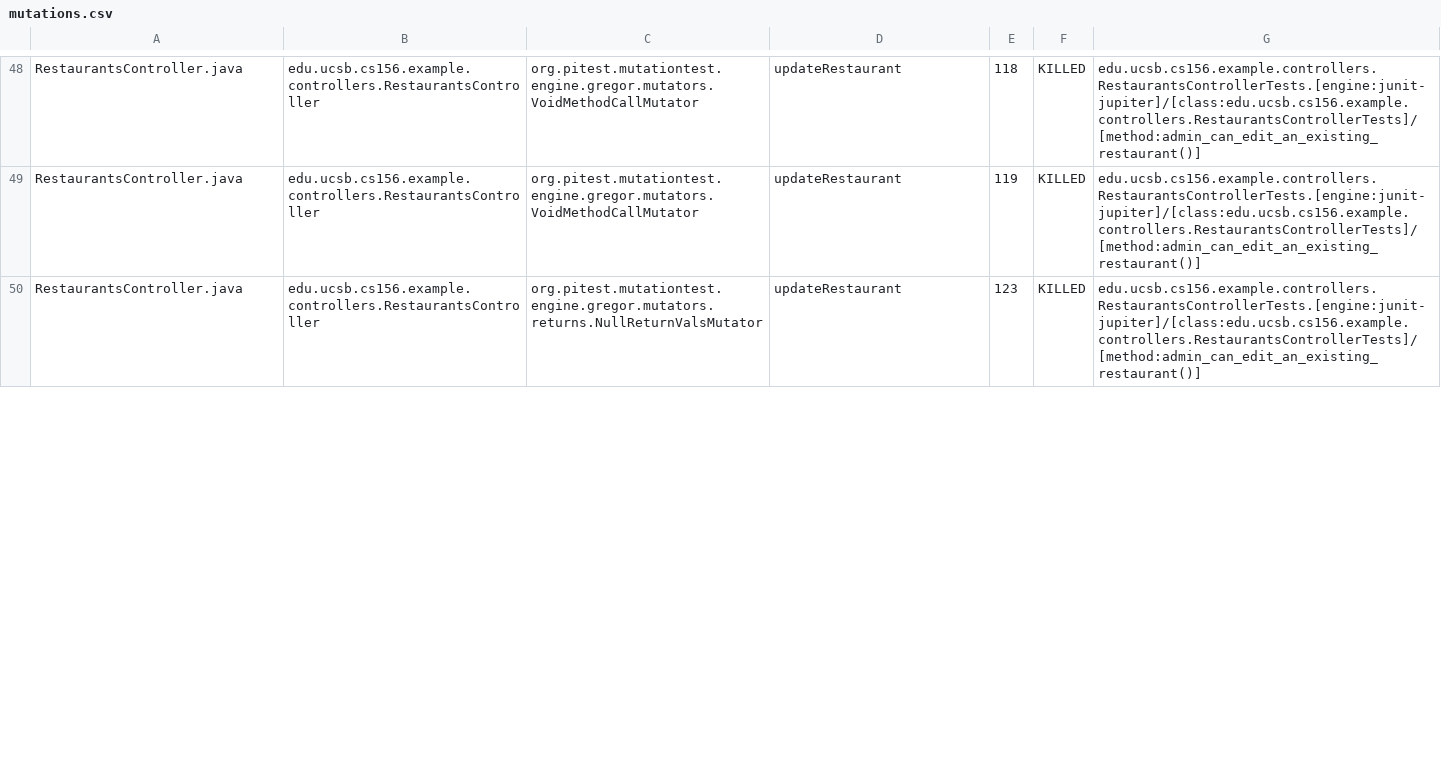
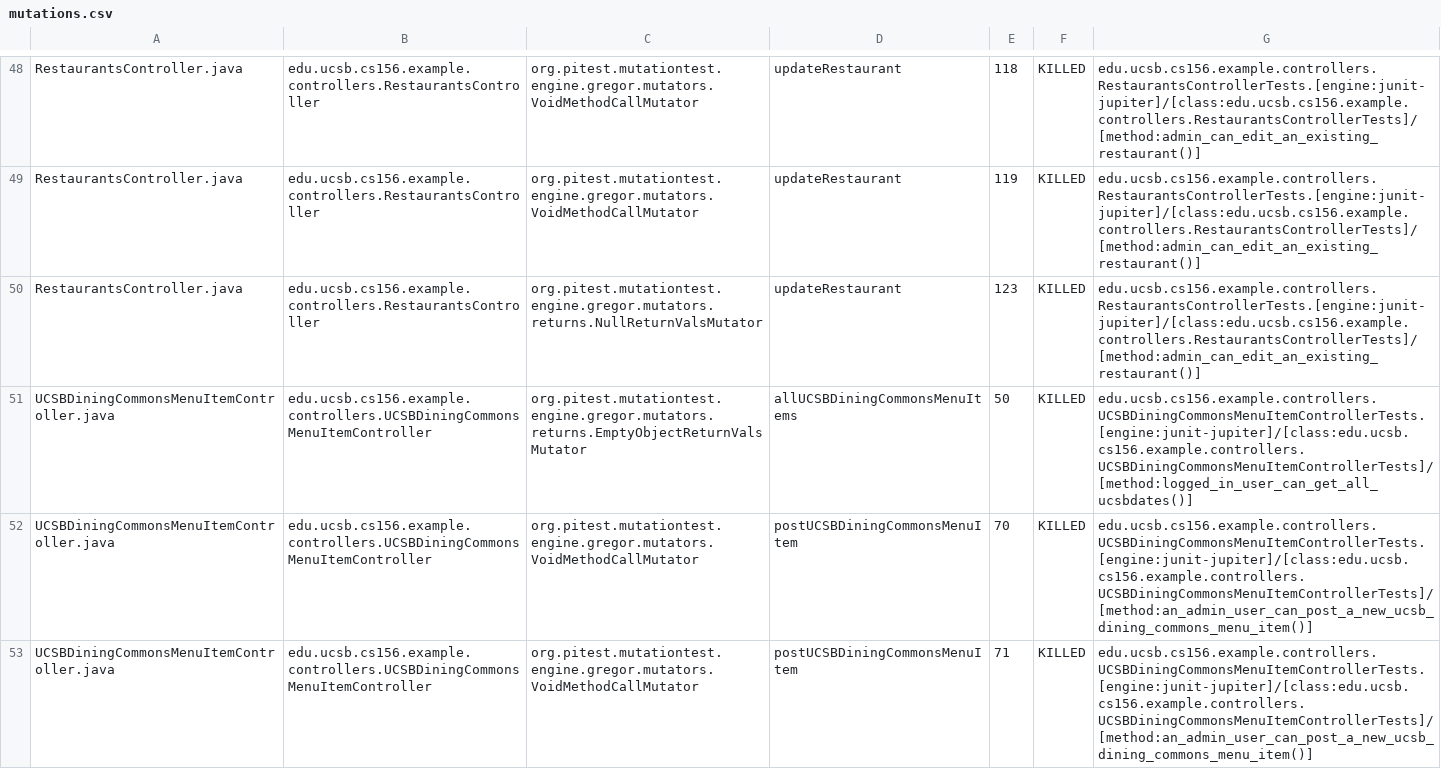
Before and after one commit to ucsb-cs156-f24/team01-f24-10, a CSV file: pitest/mutations.csv, drawn as a sheet; only a part is shown, gaps mark what is left out; the diff covers the shown part only.

Commit message:
Deploying to gh-pages from @ ucsb-cs156-f24/team01-f24-10@92285406acc1eb1c0d9c47fd3cac340b3fe6b108 🚀

```diff
--- a/pitest/mutations.csv
+++ b/pitest/mutations.csv
@@ -50 +50,4 @@ RestaurantsController.java,edu.ucsb.cs156.example.controllers.RestaurantsControl
 RestaurantsController.java,edu.ucsb.cs156.example.controllers.RestaurantsController,org.pitest.mutationtest.engine.gregor.mutators.returns.NullReturnValsMutator,updateRestaurant,123,KILLED,edu.ucsb.cs156.example.controllers.RestaurantsControllerTests.[engine:junit-jupiter]/[class:edu.ucsb.cs156.example.controllers.RestaurantsControllerTests]/[method:admin_can_edit_an_existing_restaurant()]
+UCSBDiningCommonsMenuItemController.java,edu.ucsb.cs156.example.controllers.UCSBDiningCommonsMenuItemController,org.pitest.mutationtest.engine.gregor.mutators.returns.EmptyObjectReturnValsMutator,allUCSBDiningCommonsMenuItems,50,KILLED,edu.ucsb.cs156.example.controllers.UCSBDiningCommonsMenuItemControllerTests.[engine:junit-jupiter]/[class:edu.ucsb.cs156.example.controllers.UCSBDiningCommonsMenuItemControllerTests]/[method:logged_in_user_can_get_all_ucsbdates()]
+UCSBDiningCommonsMenuItemController.java,edu.ucsb.cs156.example.controllers.UCSBDiningCommonsMenuItemController,org.pitest.mutationtest.engine.gregor.mutators.VoidMethodCallMutator,postUCSBDiningCommonsMenuItem,70,KILLED,edu.ucsb.cs156.example.controllers.UCSBDiningCommonsMenuItemControllerTests.[engine:junit-jupiter]/[class:edu.ucsb.cs156.example.controllers.UCSBDiningCommonsMenuItemControllerTests]/[method:an_admin_user_can_post_a_new_ucsb_dining_commons_menu_item()]
+UCSBDiningCommonsMenuItemController.java,edu.ucsb.cs156.example.controllers.UCSBDiningCommonsMenuItemController,org.pitest.mutationtest.engine.gregor.mutators.VoidMethodCallMutator,postUCSBDiningCommonsMenuItem,71,KILLED,edu.ucsb.cs156.example.controllers.UCSBDiningCommonsMenuItemControllerTests.[engine:junit-jupiter]/[class:edu.ucsb.cs156.example.controllers.UCSBDiningCommonsMenuItemControllerTests]/[method:an_admin_user_can_post_a_new_ucsb_dining_commons_menu_item()]
```
Also changed, not shown: 2 added rows and 1 edited cell elsewhere in this file, 14 other files.
